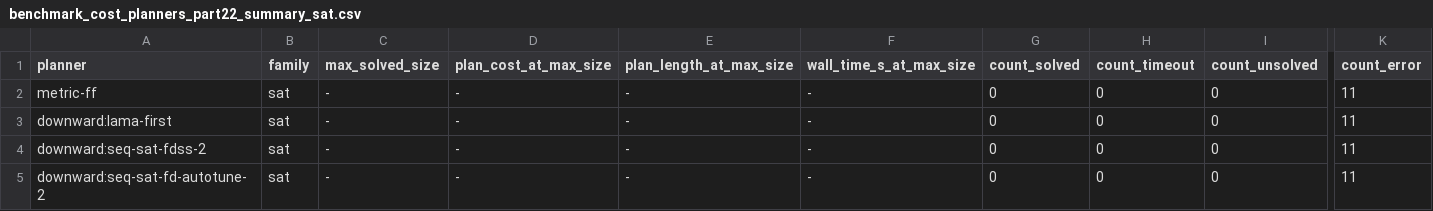
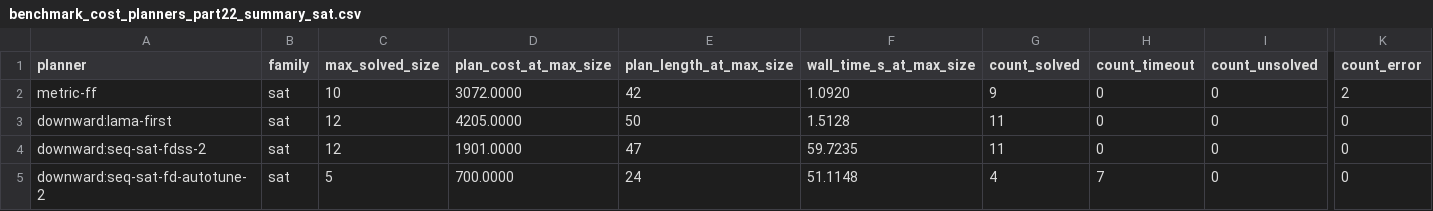
Before and after one commit to aferamb/Planning-practice, a CSV file: parte2/results/benchmark_cost_planners_part22_summary_sat.csv, drawn as a sheet; only a part is shown, gaps mark what is left out; the diff names each change by its address in the sheet, - before the commit and + after, or states it on an @@ line.

```diff
--- a/parte2/results/benchmark_cost_planners_part22_summary_sat.csv
+++ b/parte2/results/benchmark_cost_planners_part22_summary_sat.csv
-C2 (max_solved_size): -
+C2 (max_solved_size): 10
-D2 (plan_cost_at_max_size): -
+D2 (plan_cost_at_max_size): 3072.0000
-E2 (plan_length_at_max_size): -
+E2 (plan_length_at_max_size): 42
-F2 (wall_time_s_at_max_size): -
+F2 (wall_time_s_at_max_size): 1.0920
-G2 (count_solved): 0
+G2 (count_solved): 9
-K2 (count_error): 11
+K2 (count_error): 2
-C3:C4 (max_solved_size): -
+C3:C4 (max_solved_size): 12
-D3 (plan_cost_at_max_size): -
+D3 (plan_cost_at_max_size): 4205.0000
-E3 (plan_length_at_max_size): -
+E3 (plan_length_at_max_size): 50
-F3 (wall_time_s_at_max_size): -
+F3 (wall_time_s_at_max_size): 1.5128
-G3:G4 (count_solved): 0
+G3:G4 (count_solved): 11
-K3:K5 (count_error): 11
+K3:K5 (count_error): 0
-D4 (plan_cost_at_max_size): -
+D4 (plan_cost_at_max_size): 1901.0000
-E4 (plan_length_at_max_size): -
+E4 (plan_length_at_max_size): 47
-F4 (wall_time_s_at_max_size): -
+F4 (wall_time_s_at_max_size): 59.7235
-C5 (max_solved_size): -
+C5 (max_solved_size): 5
-D5 (plan_cost_at_max_size): -
+D5 (plan_cost_at_max_size): 700.0000
-E5 (plan_length_at_max_size): -
+E5 (plan_length_at_max_size): 24
-F5 (wall_time_s_at_max_size): -
+F5 (wall_time_s_at_max_size): 51.1148
-G5 (count_solved): 0
+G5 (count_solved): 4
-H5 (count_timeout): 0
+H5 (count_timeout): 7
```
Also changed, not shown: parte2/results/benchmark_cost_planners_part22_summary_global.csv, parte2/results/benchmark_cost_planners_part22_summary_opt.csv, 21 other files.
